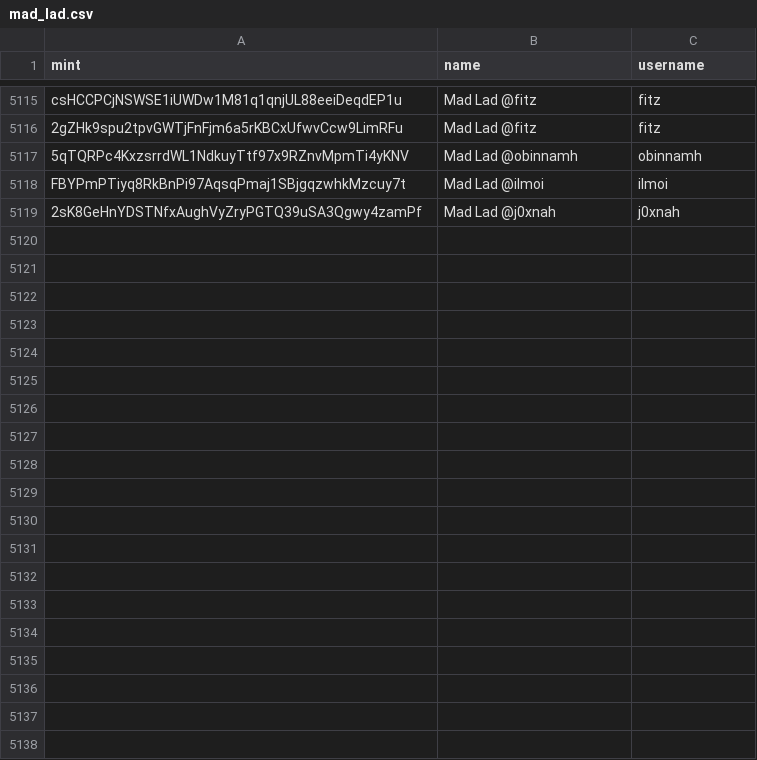
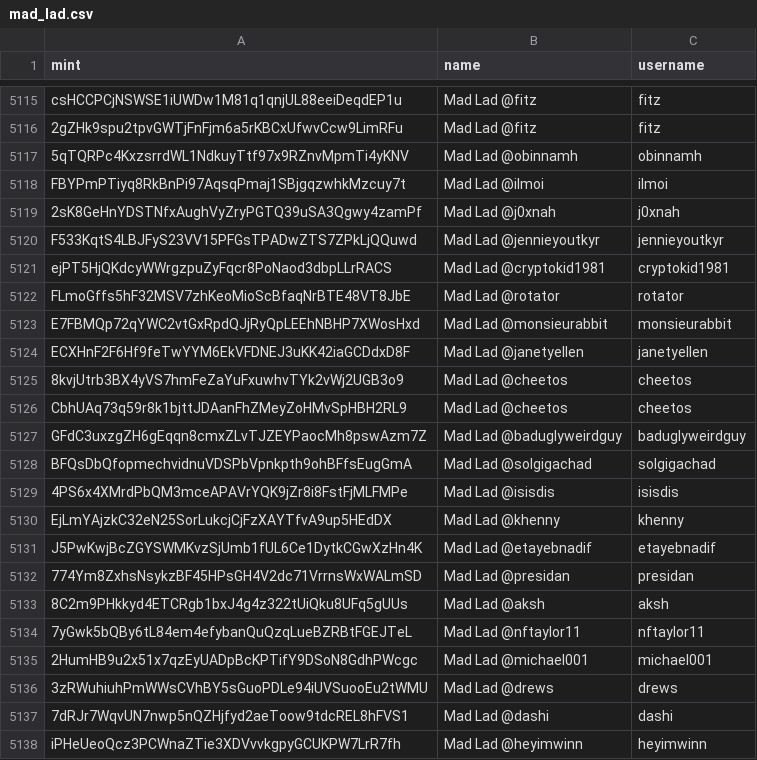
Before and after one commit to spire-fyi/spire_fyi, a CSV file: data/mad_lad.csv, drawn as a sheet; only a part is shown, gaps mark what is left out; the diff covers the shown part only; the diff names each change by its address in the sheet, - before the commit and + after, or states it on an @@ line.

```diff
--- a/data/mad_lad.csv
+++ b/data/mad_lad.csv
+row 5120: F533KqtS4LBJFyS23VV15PFGsTPADwZTS7ZPkLjQQuwd | Mad Lad @jennieyoutkyr | jennieyoutkyr
+row 5121: ejPT5HjQKdcyWWrgzpuZyFqcr8PoNaod3dbpLLrRACS | Mad Lad @cryptokid1981 | cryptokid1981
+row 5122: FLmoGffs5hF32MSV7zhKeoMioScBfaqNrBTE48VT8JbE | Mad Lad @rotator | rotator
+row 5123: E7FBMQp72qYWC2vtGxRpdQJjRyQpLEEhNBHP7XWosHxd | Mad Lad @monsieurabbit | monsieurabbit
+row 5124: ECXHnF2F6Hf9feTwYYM6EkVFDNEJ3uKK42iaGCDdxD8F | Mad Lad @janetyellen | janetyellen
+row 5125: 8kvjUtrb3BX4yVS7hmFeZaYuFxuwhvTYk2vWj2UGB3o9 | Mad Lad @cheetos | cheetos
+row 5126: CbhUAq73q59r8k1bjttJDAanFhZMeyZoHMvSpHBH2RL9 | Mad Lad @cheetos | cheetos
+row 5127: GFdC3uxzgZH6gEqqn8cmxZLvTJZEYPaocMh8pswAzm7Z | Mad Lad @baduglyweirdguy | baduglyweirdguy
+row 5128: BFQsDbQfopmechvidnuVDSPbVpnkpth9ohBFfsEugGmA | Mad Lad @solgigachad | solgigachad
+row 5129: 4PS6x4XMrdPbQM3mceAPAVrYQK9jZr8i8FstFjMLFMPe | Mad Lad @isisdis | isisdis
+row 5130: EjLmYAjzkC32eN25SorLukcjCjFzXAYTfvA9up5HEdDX | Mad Lad @khenny | khenny
+row 5131: J5PwKwjBcZGYSWMKvzSjUmb1fUL6Ce1DytkCGwXzHn4K | Mad Lad @etayebnadif | etayebnadif
+row 5132: 774Ym8ZxhsNsykzBF45HPsGH4V2dc71VrrnsWxWALmSD | Mad Lad @presidan | presidan
+row 5133: 8C2m9PHkkyd4ETCRgb1bxJ4g4z322tUiQku8UFq5gUUs | Mad Lad @aksh | aksh
+row 5134: 7yGwk5bQBy6tL84em4efybanQuQzqLueBZRBtFGEJTeL | Mad Lad @nftaylor11 | nftaylor11
+row 5135: 2HumHB9u2x51x7qzEyUADpBcKPTifY9DSoN8GdhPWcgc | Mad Lad @michael001 | michael001
+row 5136: 3zRWuhiuhPmWWsCVhBY5sGuoPDLe94iUVSuooEu2tWMU | Mad Lad @drews | drews
+row 5137: 7dRJr7WqvUN7nwp5nQZHjfyd2aeToow9tdcREL8hFVS1 | Mad Lad @dashi | dashi
+row 5138: iPHeUeoQcz3PCWnaZTie3XDVvvkgpyGCUKPW7LrR7fh | Mad Lad @heyimwinn | heyimwinn
```
Also changed, not shown: 29 added rows elsewhere in this file, data/dex_info.csv, data/dex_new_users.csv, 18 other files.
